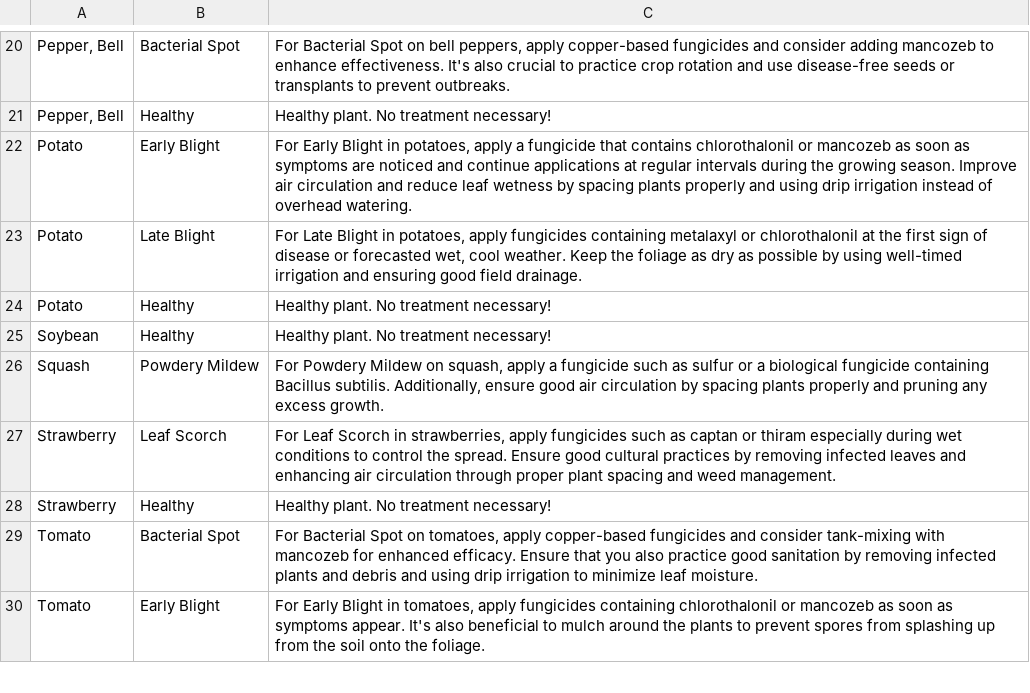
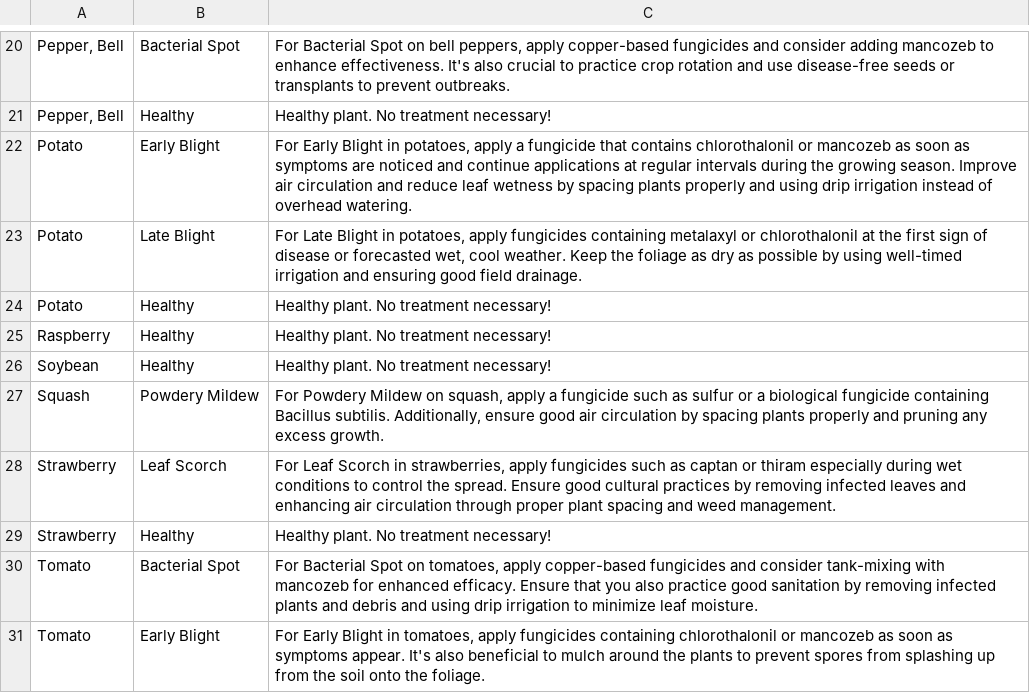
Before and after one commit to mlopez60/Project4, a CSV file: plant_disease_treatments.csv, drawn as a sheet; only a part is shown, gaps mark what is left out.

Commit message:
added rasp treatment & added treatment to output

```diff
--- a/plant_disease_treatments.csv
+++ b/plant_disease_treatments.csv
@@ -24,2 +24,3 @@ Potato,Late Blight,"For Late Blight in potatoes, apply fungicides containing met
 Potato,Healthy,Healthy plant. No treatment necessary!
+Raspberry,Healthy,Healthy plant. No treatment necessary!
 Soybean,Healthy,Healthy plant. No treatment necessary!
```
